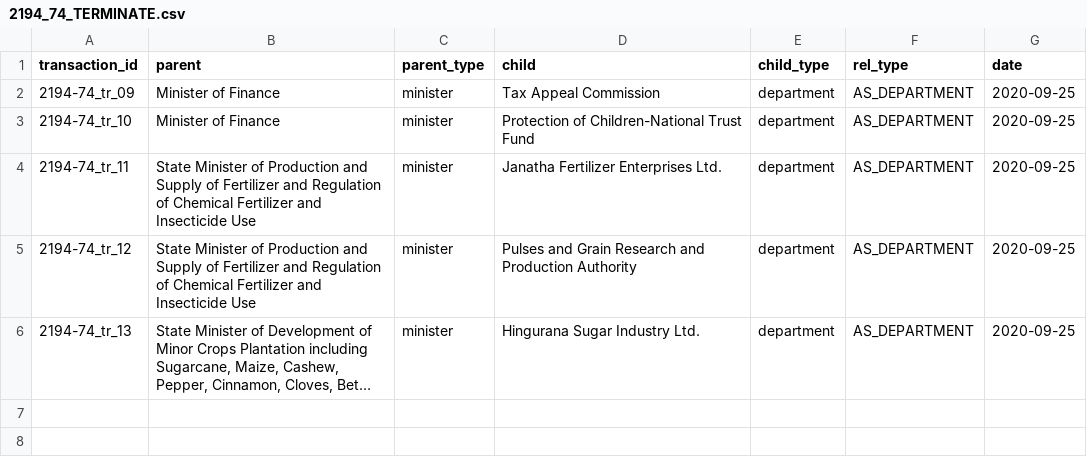
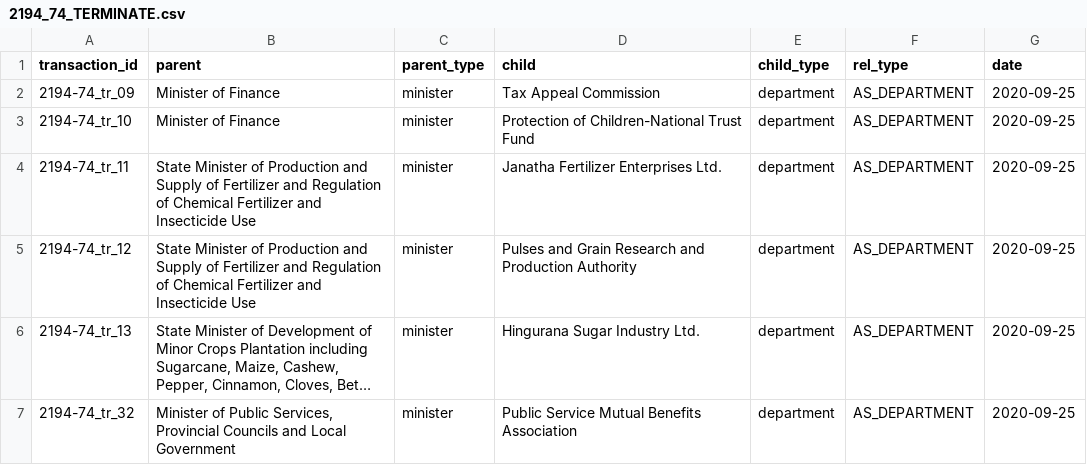
Before and after one commit to LDFLK/opengov_nexoan, a CSV file: data/orgchart/Gotabaya Rajapaksa/2020-09-25/2194_74_TERMINATE.csv, drawn as a sheet; long unchanged cells end in …; the diff names each change by its address in the sheet, - before the commit and + after, or states it on an @@ line.

Commit message:
Added a portion of Gotabaya's orgchart data

```diff
--- a/data/orgchart/Gotabaya Rajapaksa/2020-09-25/2194_74_TERMINATE.csv
+++ b/data/orgchart/Gotabaya Rajapaksa/2020-09-25/2194_74_TERMINATE.csv
+row 7: 2194-74_tr_32 | Minister of Public Services, Provincial Councils and Local Government | minister | Public Service Mutual Benefits Association | department | AS_DEPARTMENT | 2020-09-25
```
Also changed, not shown: data/orgchart/Gotabaya Rajapaksa/2020-09-25/2194_74_RENAME.csv, 20 other files.
